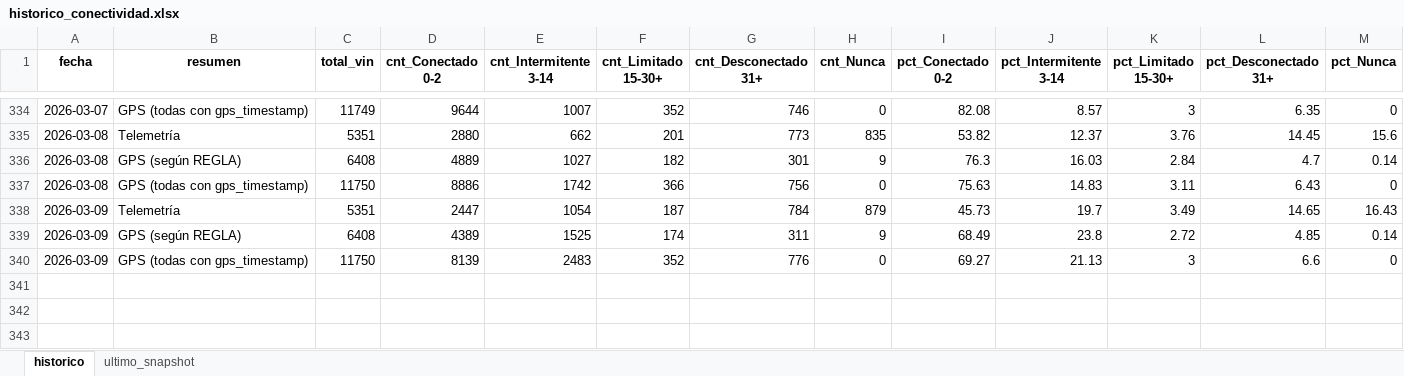
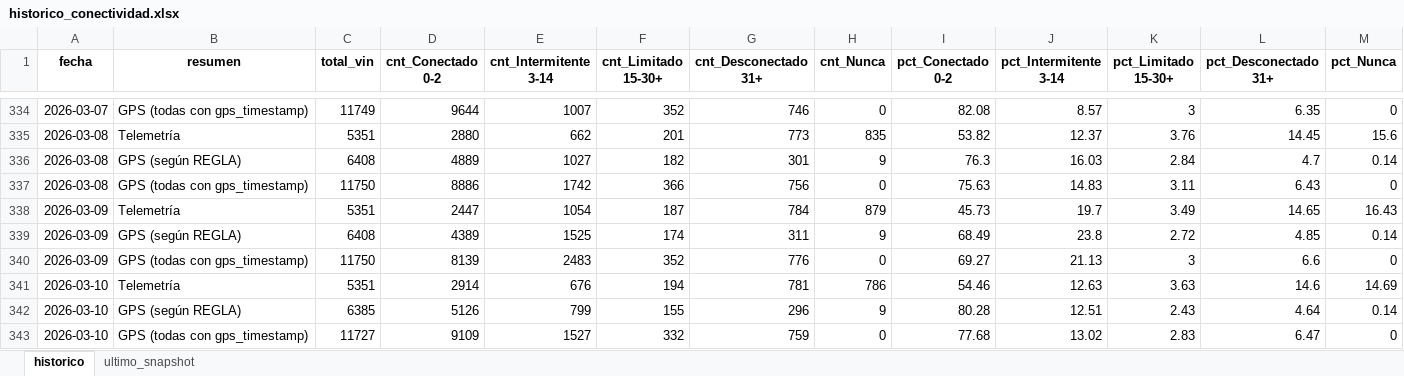
Before and after one commit to samueldavidsanchez/telemetria-dashboard, an Excel workbook: data/historico_conectividad.xlsx, sheet historico, drawn as a sheet; only a part is shown, gaps mark what is left out; values as stored, in another font and other column widths than the file's, no borders; the diff names each change by its address in the sheet, - before the commit and + after, or states it on an @@ line.

```diff
--- a/data/historico_conectividad.xlsx (sheet historico)
+++ b/data/historico_conectividad.xlsx (sheet historico)
+row 341: 2026-03-10 | Telemetría | 5351 | 2914 | 676 | 194 | 781 | 786 | 54.46 | 12.63 | 3.63 | 14.6 | 14.69
+row 342: 2026-03-10 | GPS (según REGLA) | 6385 | 5126 | 799 | 155 | 296 | 9 | 80.28 | 12.51 | 2.43 | 4.64 | 0.14
+row 343: 2026-03-10 | GPS (todas con gps_timestamp) | 11727 | 9109 | 1527 | 332 | 759 | 0 | 77.68 | 13.02 | 2.83 | 6.47 | 0
```
Also changed, not shown: sheet ultimo_snapshot, 1 other file.
